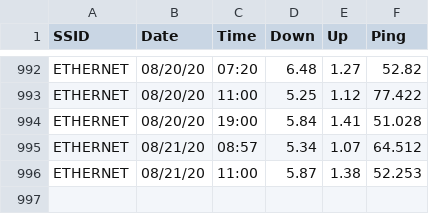
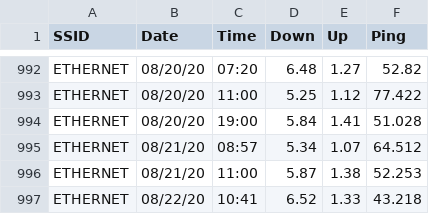
Before and after one commit to brianwilfredcraig/speedtester, a CSV file: output_speedtest.csv, drawn as a sheet; only a part is shown, gaps mark what is left out; the diff names each change by its address in the sheet, - before the commit and + after, or states it on an @@ line.

Commit message:
new results

```diff
--- a/output_speedtest.csv
+++ b/output_speedtest.csv
+row 997: ETHERNET | 08/22/20 | 10:41 | 6.52 | 1.33 | 43.218
```
